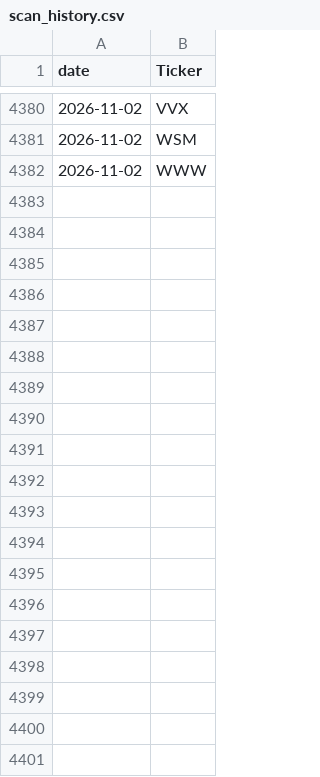
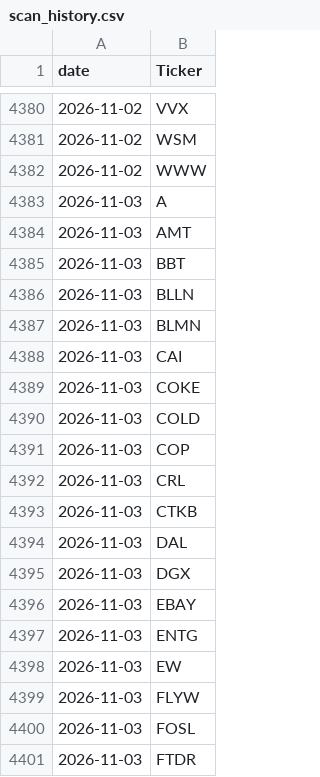
Before and after one commit to alexanderabe28-cpu/Theme--Heatmap, a CSV file: data/scan/scan_history.csv, drawn as a sheet; only a part is shown, gaps mark what is left out; the diff covers the shown part only; the diff names each change by its address in the sheet, - before the commit and + after, or states it on an @@ line.

```diff
--- a/data/scan/scan_history.csv
+++ b/data/scan/scan_history.csv
+row 4383: 2026-11-03 | A
+row 4384: 2026-11-03 | AMT
+row 4385: 2026-11-03 | BBT
+row 4386: 2026-11-03 | BLLN
+row 4387: 2026-11-03 | BLMN
+row 4388: 2026-11-03 | CAI
+row 4389: 2026-11-03 | COKE
+row 4390: 2026-11-03 | COLD
+row 4391: 2026-11-03 | COP
+row 4392: 2026-11-03 | CRL
+row 4393: 2026-11-03 | CTKB
+row 4394: 2026-11-03 | DAL
+row 4395: 2026-11-03 | DGX
+row 4396: 2026-11-03 | EBAY
+row 4397: 2026-11-03 | ENTG
+row 4398: 2026-11-03 | EW
+row 4399: 2026-11-03 | FLYW
+row 4400: 2026-11-03 | FOSL
+row 4401: 2026-11-03 | FTDR
```
Also changed, not shown: 39 added rows elsewhere in this file, data/benchmarks.csv, data/breadth_daily.csv, 5 other files.
